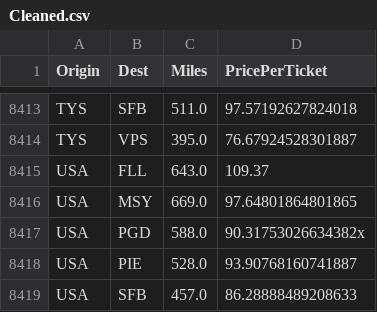
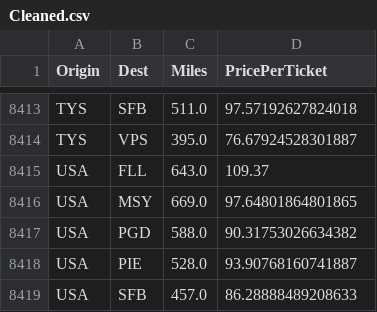
Before and after one commit to JarodAlgra/COSC320Project, a CSV file: dataSets/Cleaned.csv, drawn as a sheet; only a part is shown, gaps mark what is left out.

```diff
--- a/dataSets/Cleaned.csv
+++ b/dataSets/Cleaned.csv
@@ -8416,3 +8416,3 @@ USA,FLL,643.0,109.37
 USA,MSY,669.0,97.64801864801865
-USA,PGD,588.0,90.31753026634382x
+USA,PGD,588.0,90.31753026634382
 USA,PIE,528.0,93.90768160741887
```
Also changed, not shown: 4 other files.
